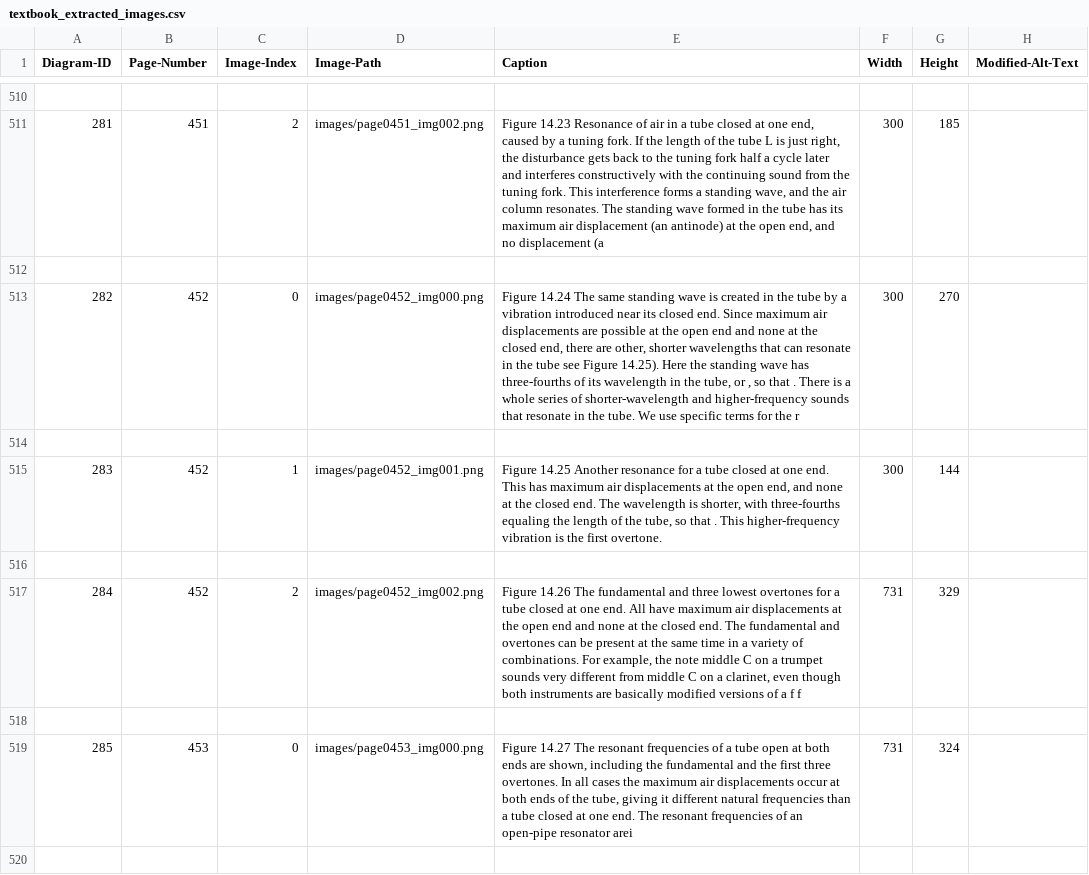
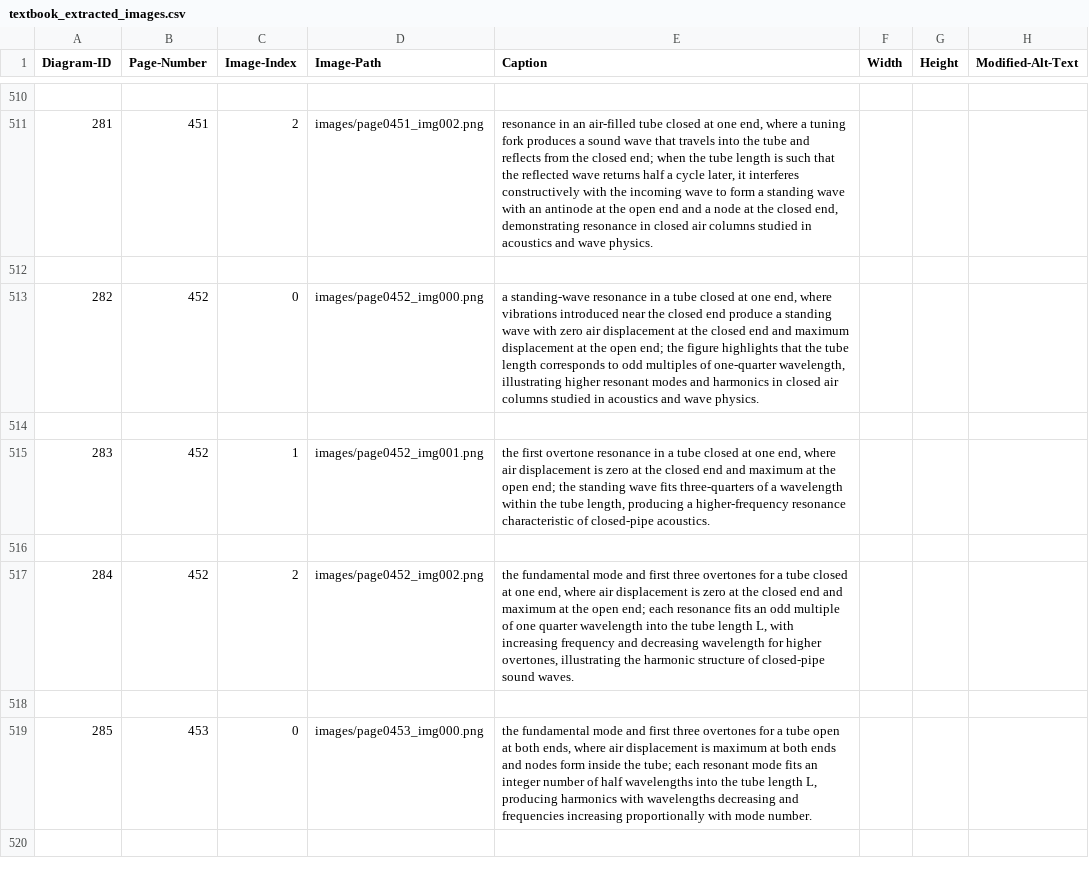
Before and after one commit to 4G06-CAPSTONE-2025/Reading4All, a CSV file: ai/annotations/textbook_extracted_images.csv, drawn as a sheet; only a part is shown, gaps mark what is left out; the diff covers the shown part only.

```diff
--- a/ai/annotations/textbook_extracted_images.csv
+++ b/ai/annotations/textbook_extracted_images.csv
@@ -510,11 +510,11 @@ Diagram-ID,Page-Number,Image-Index,Image-Path,Caption,Width,Height,Modified-Alt-
 
-281,451,2,images/page0451_img002.png,"Figure 14.23 Resonance of air in a tube closed at one end, caused by a tuning fork. If the length of the tube L is just right, the disturbance gets back to the tuning fork half a cycle later and interferes constructively with the continuing sound from the tuning fork. This interference forms a standing wave, and the air column resonates. The standing wave formed in the tube has its maximum air displacement (an antinode) at the open end, and no displacement (a",300,185,
+281,451,2,images/page0451_img002.png,"resonance in an air-filled tube closed at one end, where a tuning fork produces a sound wave that travels into the tube and reflects from the closed end; when the tube length is such that the reflected wave returns half a cycle later, it interferes constructively with the incoming wave to form a standing wave with an antinode at the open end and a node at the closed end, demonstrating resonance in closed air columns studied in acoustics and wave physics."
 
-282,452,0,images/page0452_img000.png,"Figure 14.24 The same standing wave is created in the tube by a vibration introduced near its closed end. Since maximum air displacements are possible at the open end and none at the closed end, there are other, shorter wavelengths that can resonate in the tube see Figure 14.25). Here the standing wave has three-fourths of its wavelength in the tube, or , so that . There is a whole series of shorter-wavelength and higher-frequency sounds that resonate in the tube. We use specific terms for the r",300,270,
+282,452,0,images/page0452_img000.png,"a standing-wave resonance in a tube closed at one end, where vibrations introduced near the closed end produce a standing wave with zero air displacement at the closed end and maximum displacement at the open end; the figure highlights that the tube length corresponds to odd multiples of one-quarter wavelength, illustrating higher resonant modes and harmonics in closed air columns studied in acoustics and wave physics."
 
-283,452,1,images/page0452_img001.png,"Figure 14.25 Another resonance for a tube closed at one end. This has maximum air displacements at the open end, and none at the closed end. The wavelength is shorter, with three-fourths equaling the length of the tube, so that . This higher-frequency vibration is the first overtone.",300,144,
+283,452,1,images/page0452_img001.png,"the first overtone resonance in a tube closed at one end, where air displacement is zero at the closed end and maximum at the open end; the standing wave fits three-quarters of a wavelength within the tube length, producing a higher-frequency resonance characteristic of closed-pipe acoustics."
 
-284,452,2,images/page0452_img002.png,"Figure 14.26 The fundamental and three lowest overtones for a tube closed at one end. All have maximum air displacements at the open end and none at the closed end. The fundamental and overtones can be present at the same time in a variety of combinations. For example, the note middle C on a trumpet sounds very different from middle C on a clarinet, even though both instruments are basically modified versions of a f f",731,329,
+284,452,2,images/page0452_img002.png,"the fundamental mode and first three overtones for a tube closed at one end, where air displacement is zero at the closed end and maximum at the open end; each resonance fits an odd multiple of one quarter wavelength into the tube length L, with increasing frequency and decreasing wavelength for higher overtones, illustrating the harmonic structure of closed-pipe sound waves."
 
-285,453,0,images/page0453_img000.png,"Figure 14.27 The resonant frequencies of a tube open at both ends are shown, including the fundamental and the first three overtones. In all cases the maximum air displacements occur at both ends of the tube, giving it different natural frequencies than a tube closed at one end. The resonant frequencies of an open-pipe resonator arei",731,324,
+285,453,0,images/page0453_img000.png,"the fundamental mode and first three overtones for a tube open at both ends, where air displacement is maximum at both ends and nodes form inside the tube; each resonant mode fits an integer number of half wavelengths into the tube length L, producing harmonics with wavelengths decreasing and frequencies increasing proportionally with mode number."
 
```
Also changed, not shown: 72 edited cells elsewhere in this file.
